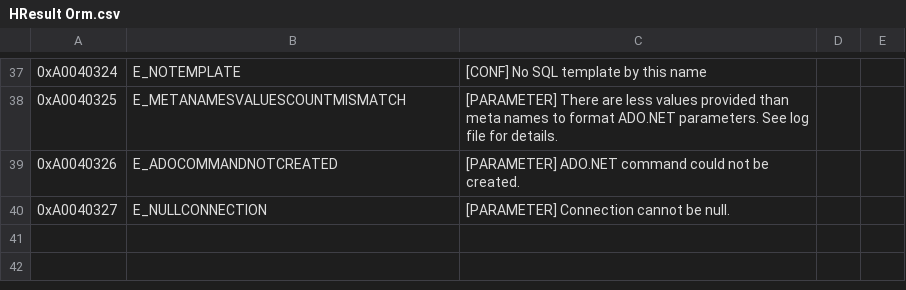
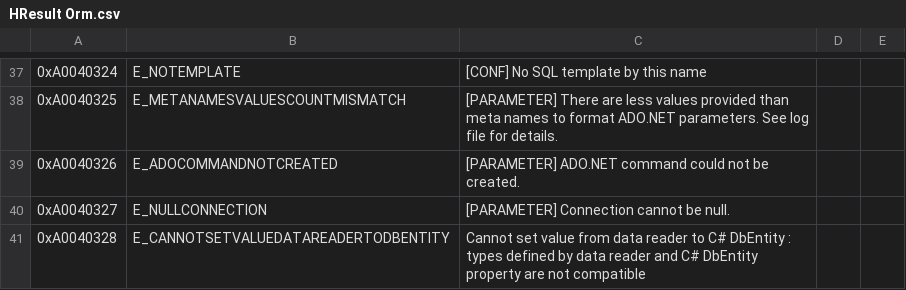
Before and after one commit to OSAMES/osames-orm, a CSV file: OsamesMicroOrm/Resources/HResult Orm.csv, drawn as a sheet; only a part is shown, gaps mark what is left out; the diff names each change by its address in the sheet, - before the commit and + after, or states it on an @@ line.

Commit message:
ORM-45 : nouvelle valeur HResultEnum pour l'exception à lancer quand types incompatibles

```diff
--- a/OsamesMicroOrm/Resources/HResult Orm.csv
+++ b/OsamesMicroOrm/Resources/HResult Orm.csv
+row 41: 0xA0040328 | E_CANNOTSETVALUEDATAREADERTODBENTITY | Cannot set value from data reader to C# DbEntity : types defined by data reader and C# DbEntity property are not compatible
```
Also changed, not shown: 1 other file.
